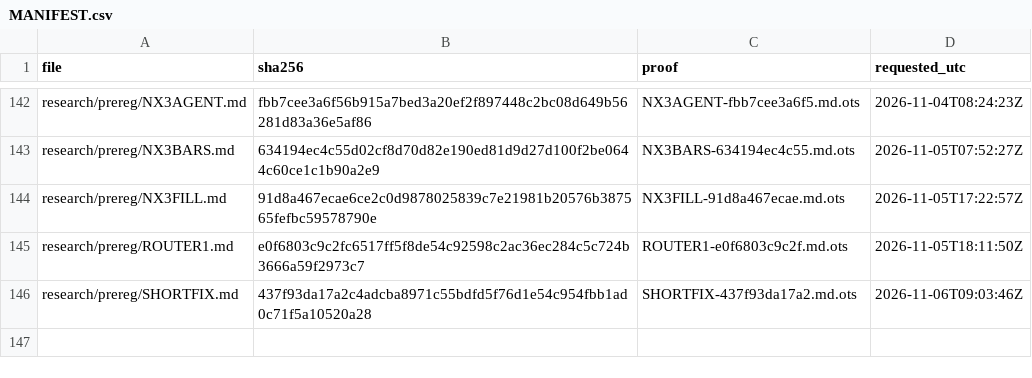
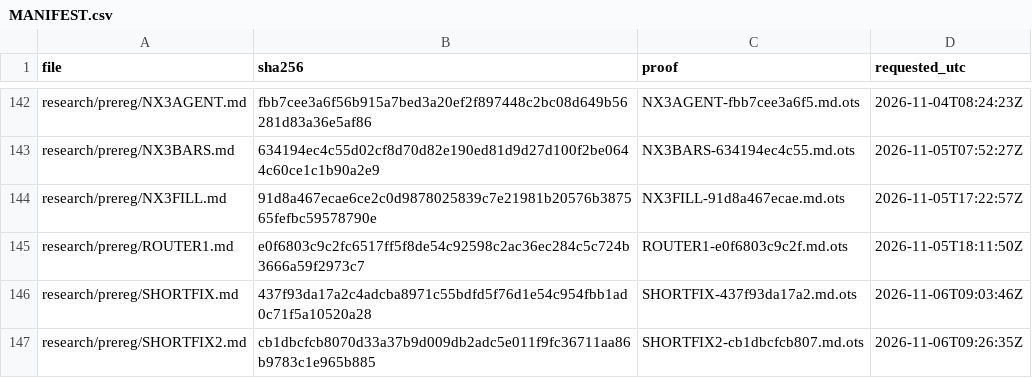
Before and after one commit to amit8f/edge-lab-public, a CSV file: timestamps/MANIFEST.csv, drawn as a sheet; only a part is shown, gaps mark what is left out; the diff names each change by its address in the sheet, - before the commit and + after, or states it on an @@ line.

```diff
--- a/timestamps/MANIFEST.csv
+++ b/timestamps/MANIFEST.csv
+row 147: research/prereg/SHORTFIX2.md | cb1dbcfcb8070d33a37b9d009db2adc5e011f9fc36711aa86b9783c1e965b885 | SHORTFIX2-cb1dbcfcb807.md.ots | 2026-11-06T09:26:35Z
```
Also changed, not shown: 1 other file.
